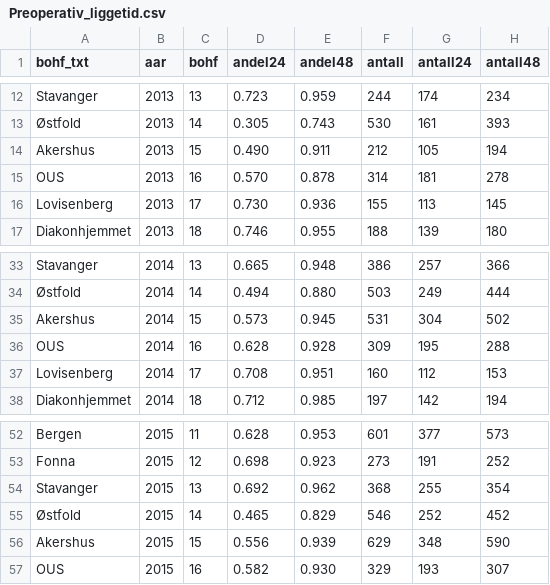
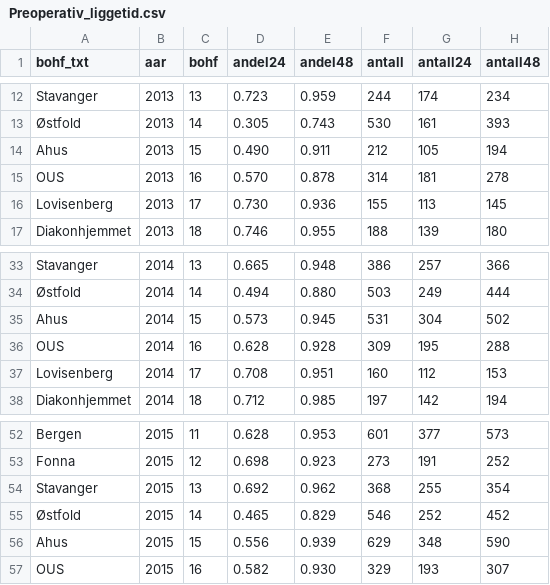
Before and after one commit to SKDE-Felles/indikatoR, a CSV file: doc/csv/Preoperativ_liggetid.csv, drawn as a sheet; only a part is shown, gaps mark what is left out.

Commit message:
AHUS -> Ahus og Akershus -> Ahus etc i rådata

```diff
--- a/doc/csv/Preoperativ_liggetid.csv
+++ b/doc/csv/Preoperativ_liggetid.csv
@@ -13,3 +13,3 @@ Stavanger;2013;13;0.723;0.959;244;174;234
 Østfold;2013;14;0.305;0.743;530;161;393
-Akershus;2013;15;0.490;0.911;212;105;194
+Ahus;2013;15;0.490;0.911;212;105;194
 OUS;2013;16;0.570;0.878;314;181;278
@@ -34,3 +34,3 @@ Stavanger;2014;13;0.665;0.948;386;257;366
 Østfold;2014;14;0.494;0.880;503;249;444
-Akershus;2014;15;0.573;0.945;531;304;502
+Ahus;2014;15;0.573;0.945;531;304;502
 OUS;2014;16;0.628;0.928;309;195;288
@@ -55,3 +55,3 @@ Stavanger;2015;13;0.692;0.962;368;255;354
 Østfold;2015;14;0.465;0.829;546;252;452
-Akershus;2015;15;0.556;0.939;629;348;590
+Ahus;2015;15;0.556;0.939;629;348;590
 OUS;2015;16;0.582;0.930;329;193;307
```
Also changed, not shown: doc/csv/Angio_BEH_v2.csv, doc/csv/Beh_slagenhet_BEH_V2.csv, 15 other files.
